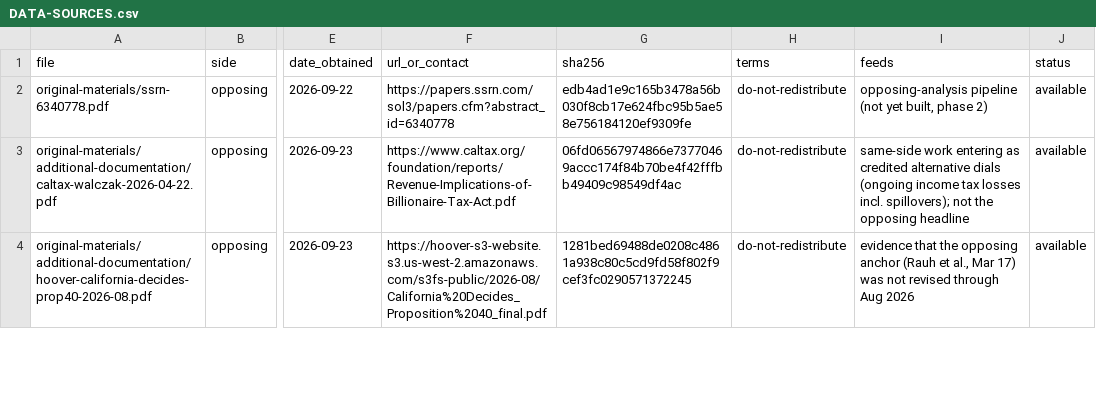
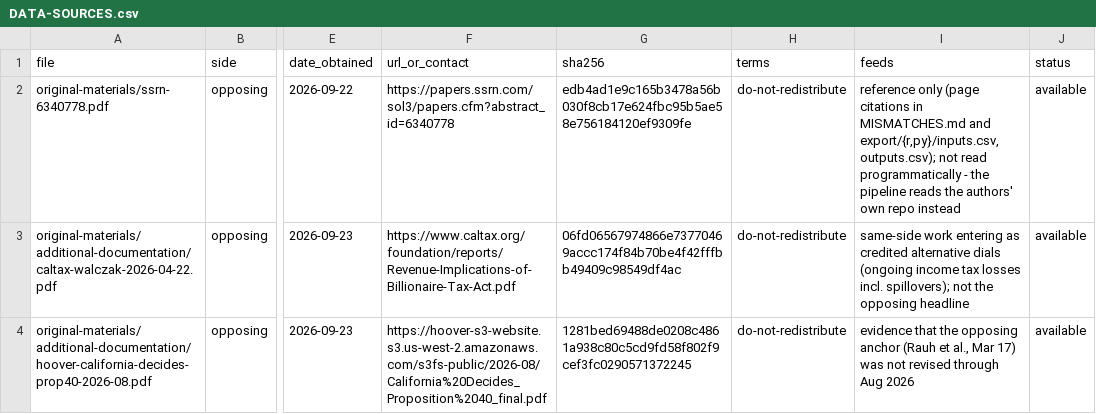
Before and after one commit to fhoces/opa-prop40, a CSV file: opposing-analysis/DATA-SOURCES.csv, drawn as a sheet; only a part is shown, gaps mark what is left out; the diff covers the shown part only; the diff names each change by its address in the sheet, - before the commit and + after, or states it on an @@ line.

```diff
--- a/opposing-analysis/DATA-SOURCES.csv
+++ b/opposing-analysis/DATA-SOURCES.csv
-I2 (feeds): opposing-analysis pipeline (not yet built, phase 2)
+I2 (feeds): reference only (page citations in MISMATCHES.md and export/{r,py}/inputs.csv, outputs.csv); not read programmatically - the pipeline reads the authors' own repo instead
```
Also changed, not shown: 1 edited cell elsewhere in this file, 1 other file.
